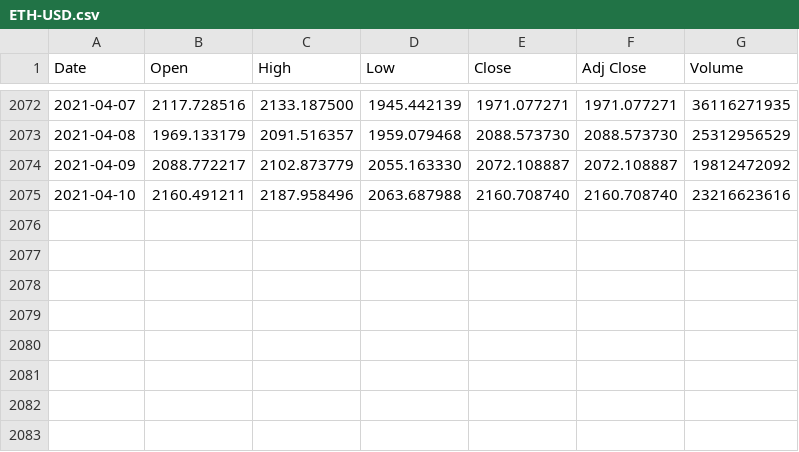
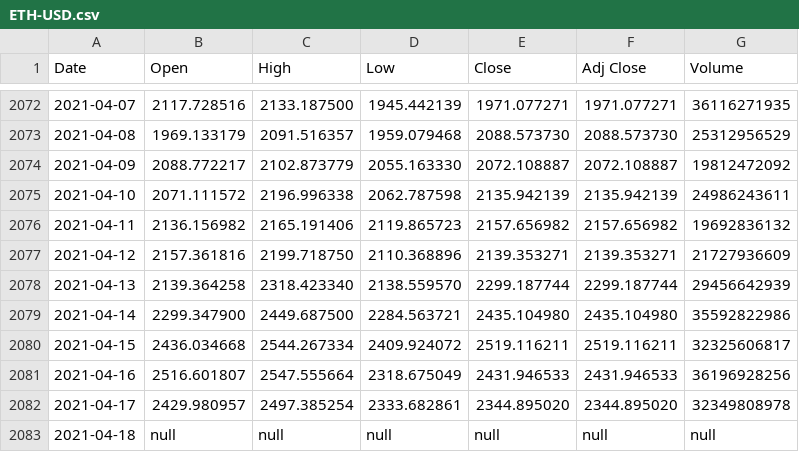
Before and after one commit to RedisGrafana/redis-finance-prophet, a CSV file: import/ETH-USD.csv, drawn as a sheet; only a part is shown, gaps mark what is left out.

```diff
--- a/import/ETH-USD.csv
+++ b/import/ETH-USD.csv
@@ -2074,2 +2074,10 @@ Date,Open,High,Low,Close,Adj Close,Volume
 2021-04-09,2088.772217,2102.873779,2055.163330,2072.108887,2072.108887,19812472092
-2021-04-10,2160.491211,2187.958496,2063.687988,2160.708740,2160.708740,23216623616
+2021-04-10,2071.111572,2196.996338,2062.787598,2135.942139,2135.942139,24986243611
+2021-04-11,2136.156982,2165.191406,2119.865723,2157.656982,2157.656982,19692836132
+2021-04-12,2157.361816,2199.718750,2110.368896,2139.353271,2139.353271,21727936609
+2021-04-13,2139.364258,2318.423340,2138.559570,2299.187744,2299.187744,29456642939
+2021-04-14,2299.347900,2449.687500,2284.563721,2435.104980,2435.104980,35592822986
+2021-04-15,2436.034668,2544.267334,2409.924072,2519.116211,2519.116211,32325606817
+2021-04-16,2516.601807,2547.555664,2318.675049,2431.946533,2431.946533,36196928256
+2021-04-17,2429.980957,2497.385254,2333.682861,2344.895020,2344.895020,32349808978
+2021-04-18,null,null,null,null,null,null
```
Also changed, not shown: import/AAPL.csv, import/BTC-USD.csv, 3 other files.
